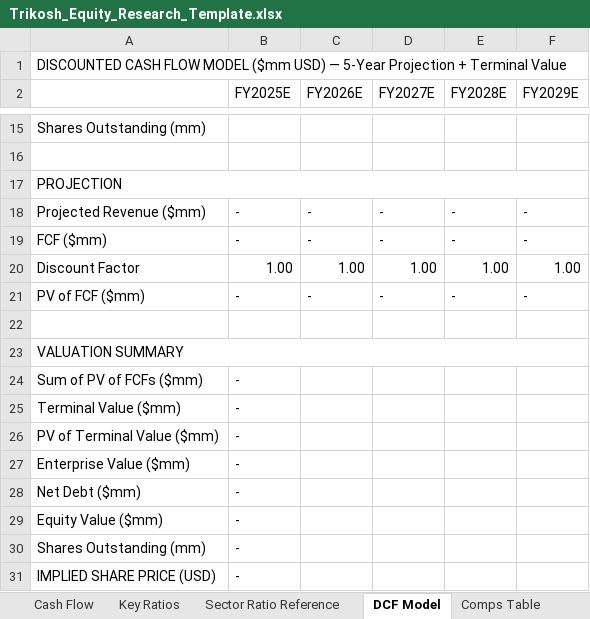
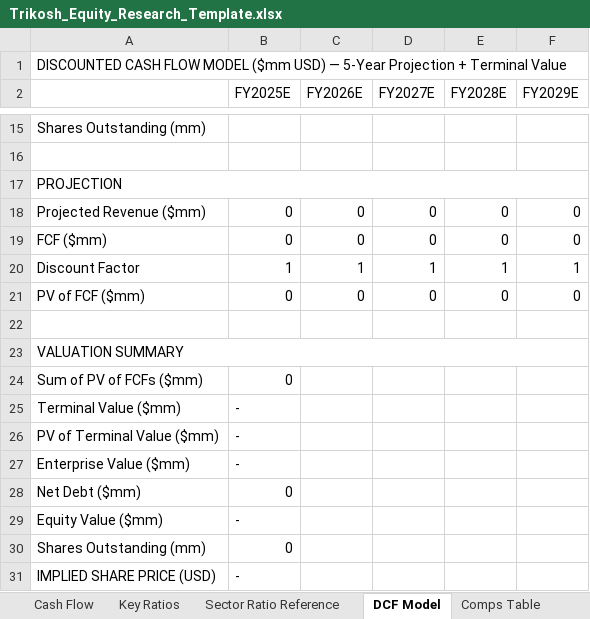
Before and after one commit to zshqv/Trikosh, an Excel workbook: apps/web/public/Trikosh_Equity_Research_Template.xlsx, sheet DCF Model, drawn as a sheet; only a part is shown, gaps mark what is left out; values as stored, in another font and other column widths than the file's, no cell formats; removed rows and columns are numbered as before the commit, all else as after; the diff names each change by its address in the sheet, - before the commit and + after, or states it on an @@ line.

```diff
--- a/apps/web/public/Trikosh_Equity_Research_Template.xlsx (sheet DCF Model)
+++ b/apps/web/public/Trikosh_Equity_Research_Template.xlsx (sheet DCF Model)
-row 18: Projected Revenue ($mm) | - | - | - | - | -
-row 19: FCF ($mm) | - | - | - | - | -
-row 20: Discount Factor | 1.00 | 1.00 | 1.00 | 1.00 | 1.00
-row 21: PV of FCF ($mm) | - | - | - | - | -
+row 18: Projected Revenue ($mm) | 0 | 0 | 0 | 0 | 0
+row 19: FCF ($mm) | 0 | 0 | 0 | 0 | 0
+row 20: Discount Factor | 1 | 1 | 1 | 1 | 1
+row 21: PV of FCF ($mm) | 0 | 0 | 0 | 0 | 0
-B24 (FY2025E): -
+B24 (FY2025E): 0
-B28 (FY2025E): -
+B28 (FY2025E): 0
-B30 (FY2025E): -
+B30 (FY2025E): 0
```
Also changed, not shown: sheet Key Ratios, sheet Comps Table, sheet Sector Ratio Reference, sheet Balance Sheet, sheet Cover, sheet Instructions, 3 more sheets, cell formats, 6 other files.
